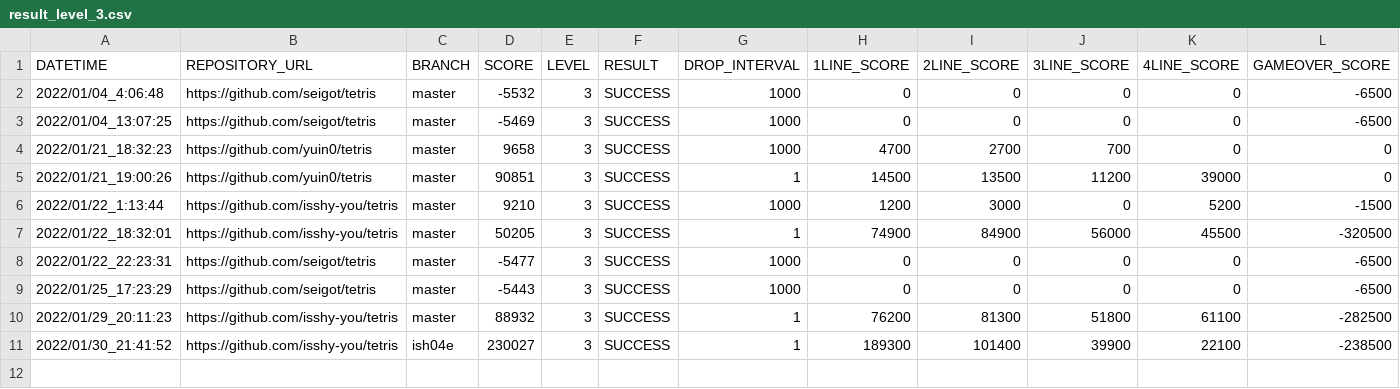
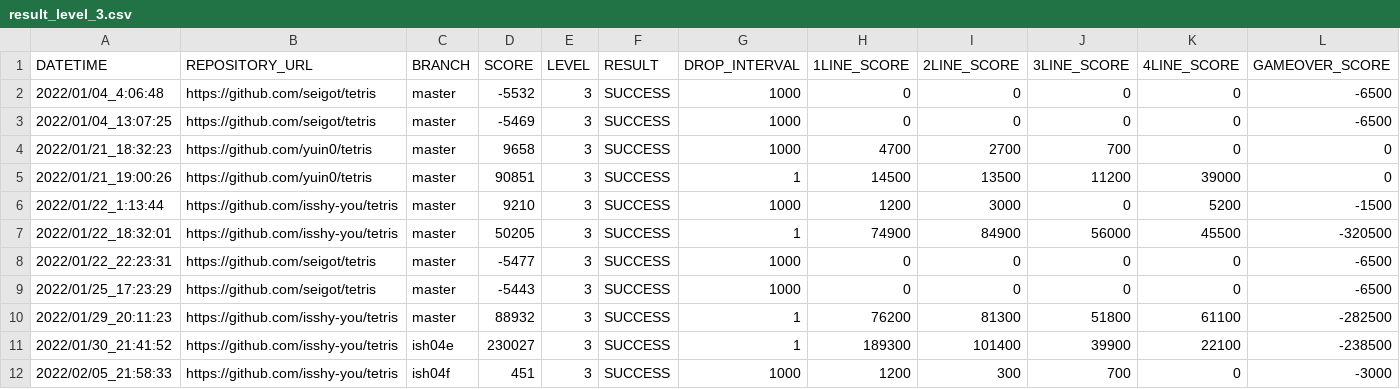
Before and after one commit to ChallengeClub/tetris_score_server, a CSV file: log/result_level_3.csv, drawn as a sheet; only a part is shown; rows hold the shown columns only; the diff names each change by its address in the sheet, - before the commit and + after, or states it on an @@ line.

```diff
--- a/log/result_level_3.csv
+++ b/log/result_level_3.csv
+row 12: 2022/02/05_21:58:33 | https://github.com/isshy-you/tetris | ish04f | 451 | 3 | SUCCESS | 1000 | 1200 | 300 | 700 | 0 | -3000
```
Also changed, not shown: log/result.csv, log/result_ranking_level_3.csv.
